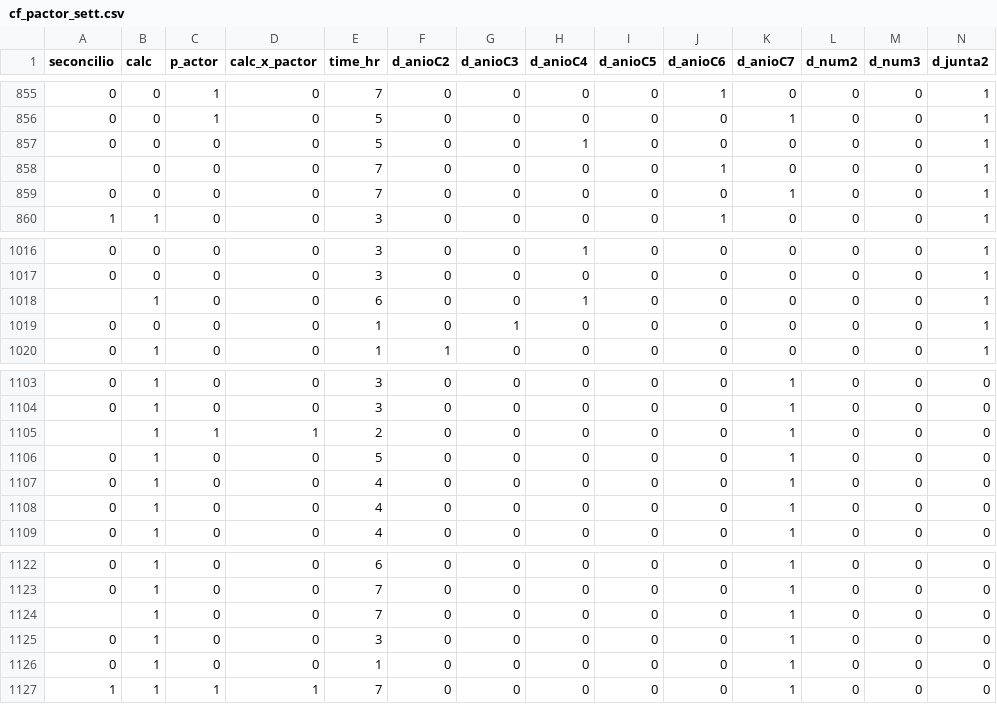
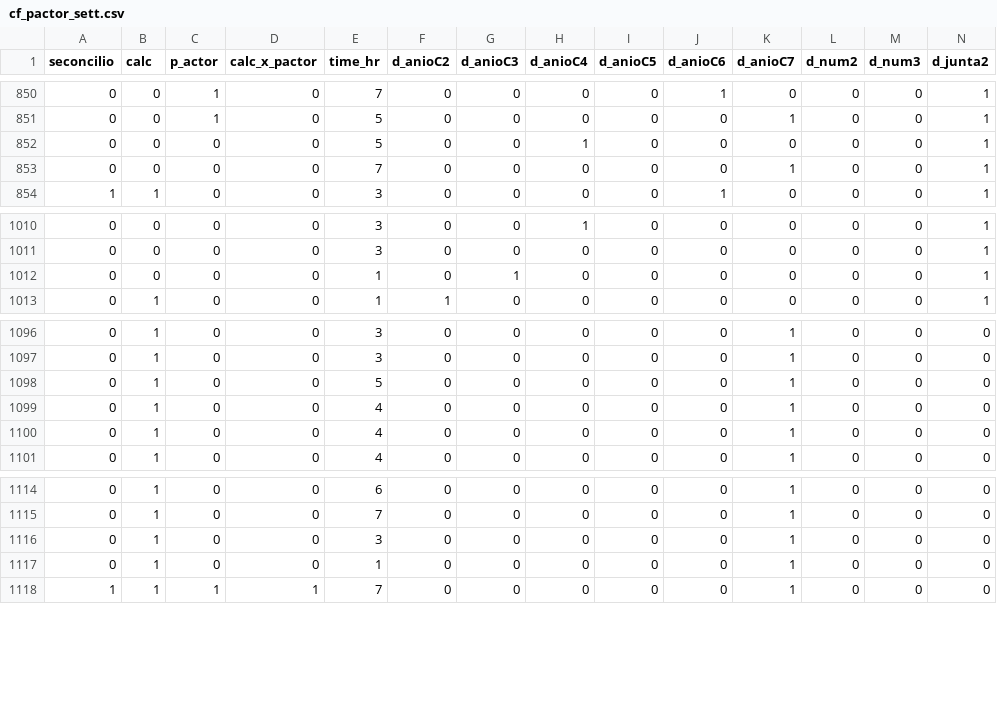
Before and after one commit to isaacmeza/control_function_example, a CSV file: DB/cf_pactor_sett.csv, drawn as a sheet; only a part is shown, gaps mark what is left out; rows hold the shown columns only; the diff covers the shown part only; the diff names each change by its address in the sheet, - before the commit and + after, or states it on an @@ line.

```diff
--- a/DB/cf_pactor_sett.csv
+++ b/DB/cf_pactor_sett.csv
-row 858:  | 0 | 0 | 0 | 7 | 0 | 0 | 0 | 0 | 1 | 0 | 0 | 0 | 1
-row 1018:  | 1 | 0 | 0 | 6 | 0 | 0 | 1 | 0 | 0 | 0 | 0 | 0 | 1
-row 1105:  | 1 | 1 | 1 | 2 | 0 | 0 | 0 | 0 | 0 | 1 | 0 | 0 | 0
-row 1124:  | 1 | 0 | 0 | 7 | 0 | 0 | 0 | 0 | 0 | 1 | 0 | 0 | 0
```
Also changed, not shown: 5 removed rows elsewhere in this file, 2 other files.
